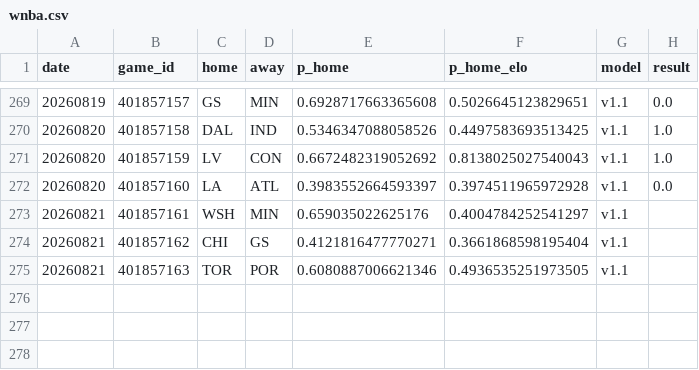
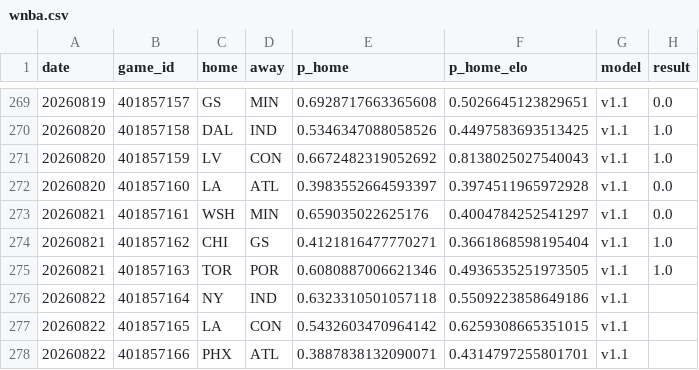
Before and after one commit to azcal/forecasting-lab, a CSV file: data/wnba.csv, drawn as a sheet; only a part is shown, gaps mark what is left out.

Commit message:
dashboard data 2026-08-22

```diff
--- a/data/wnba.csv
+++ b/data/wnba.csv
@@ -272,4 +272,7 @@ date,game_id,home,away,p_home,p_home_elo,model,result
 20260820,401857160,LA,ATL,0.3983552664593397,0.3974511965972928,v1.1,0.0
-20260821,401857161,WSH,MIN,0.659035022625176,0.4004784252541297,v1.1,
-20260821,401857162,CHI,GS,0.4121816477770271,0.3661868598195404,v1.1,
-20260821,401857163,TOR,POR,0.6080887006621346,0.4936535251973505,v1.1,
+20260821,401857161,WSH,MIN,0.659035022625176,0.4004784252541297,v1.1,0.0
+20260821,401857162,CHI,GS,0.4121816477770271,0.3661868598195404,v1.1,1.0
+20260821,401857163,TOR,POR,0.6080887006621346,0.4936535251973505,v1.1,1.0
+20260822,401857164,NY,IND,0.6323310501057118,0.5509223858649186,v1.1,
+20260822,401857165,LA,CON,0.5432603470964142,0.6259308665351015,v1.1,
+20260822,401857166,PHX,ATL,0.3887838132090071,0.4314797255801701,v1.1,
```
Also changed, not shown: data/soccer_americas.csv, 1 other file.
